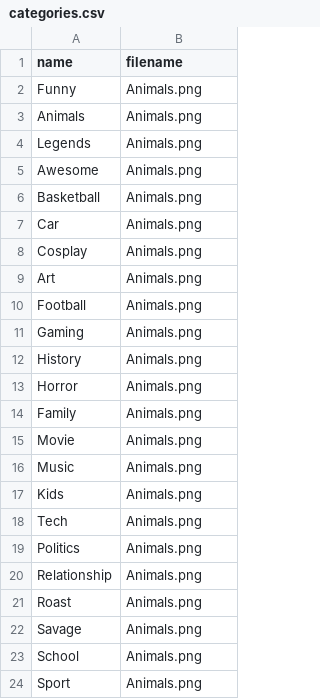
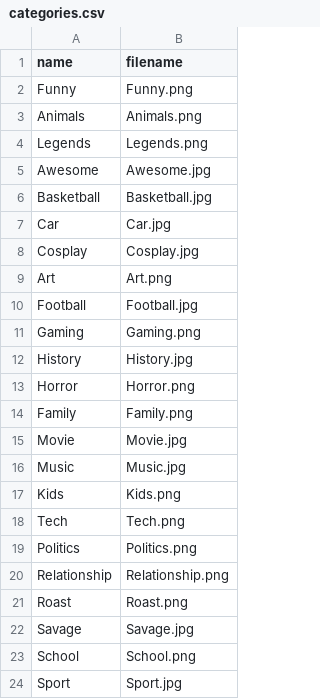
Before and after one commit to PierisKimonos/lememe_project, a CSV file: population_files/categories.csv, drawn as a sheet.

Commit message:
Changes to csv file

```diff
--- a/population_files/categories.csv
+++ b/population_files/categories.csv
@@ -1,24 +1,24 @@
 name,filename
-Funny,Animals.png
+Funny,Funny.png
 Animals,Animals.png
-Legends,Animals.png
-Awesome,Animals.png
-Basketball,Animals.png
-Car,Animals.png
-Cosplay,Animals.png
-Art,Animals.png
-Football,Animals.png
-Gaming,Animals.png
-History,Animals.png
-Horror,Animals.png
-Family,Animals.png
-Movie,Animals.png
-Music,Animals.png
-Kids,Animals.png
-Tech,Animals.png
-Politics,Animals.png
-Relationship,Animals.png
-Roast,Animals.png
-Savage,Animals.png
-School,Animals.png
-Sport,Animals.png
+Legends,Legends.png
+Awesome,Awesome.jpg
+Basketball,Basketball.jpg
+Car,Car.jpg
+Cosplay,Cosplay.jpg
+Art,Art.png
+Football,Football.jpg
+Gaming,Gaming.png
+History,History.jpg
+Horror,Horror.png
+Family,Family.png
+Movie,Movie.jpg
+Music,Music.jpg
+Kids,Kids.png
+Tech,Tech.png
+Politics,Politics.png
+Relationship,Relationship.png
+Roast,Roast.png
+Savage,Savage.jpg
+School,School.png
+Sport,Sport.jpg
```
